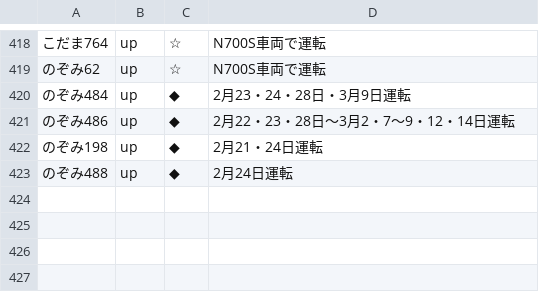
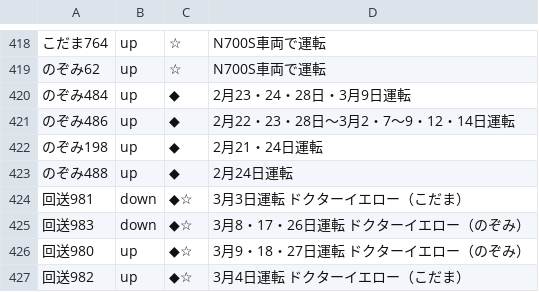
Before and after one commit to togashigg/shinkansen-simulator, a CSV file: shinkansen_simulator/timetable/remarks/250220_250314_remarks.csv, drawn as a sheet; only a part is shown, gaps mark what is left out; the diff names each change by its address in the sheet, - before the commit and + after, or states it on an @@ line.

Commit message:
add Dr.Yellow's timetable

```diff
--- a/shinkansen_simulator/timetable/remarks/250220_250314_remarks.csv
+++ b/shinkansen_simulator/timetable/remarks/250220_250314_remarks.csv
+row 424: 回送981 | down | ◆☆ | 3月3日運転 ドクターイエロー（こだま）
+row 425: 回送983 | down | ◆☆ | 3月8・17・26日運転 ドクターイエロー（のぞみ）
+row 426: 回送980 | up | ◆☆ | 3月9・18・27日運転 ドクターイエロー（のぞみ）
+row 427: 回送982 | up | ◆☆ | 3月4日運転 ドクターイエロー（こだま）
```
Also changed, not shown: shinkansen_simulator/timetable/remarks/241120_250219_remarks.csv.
